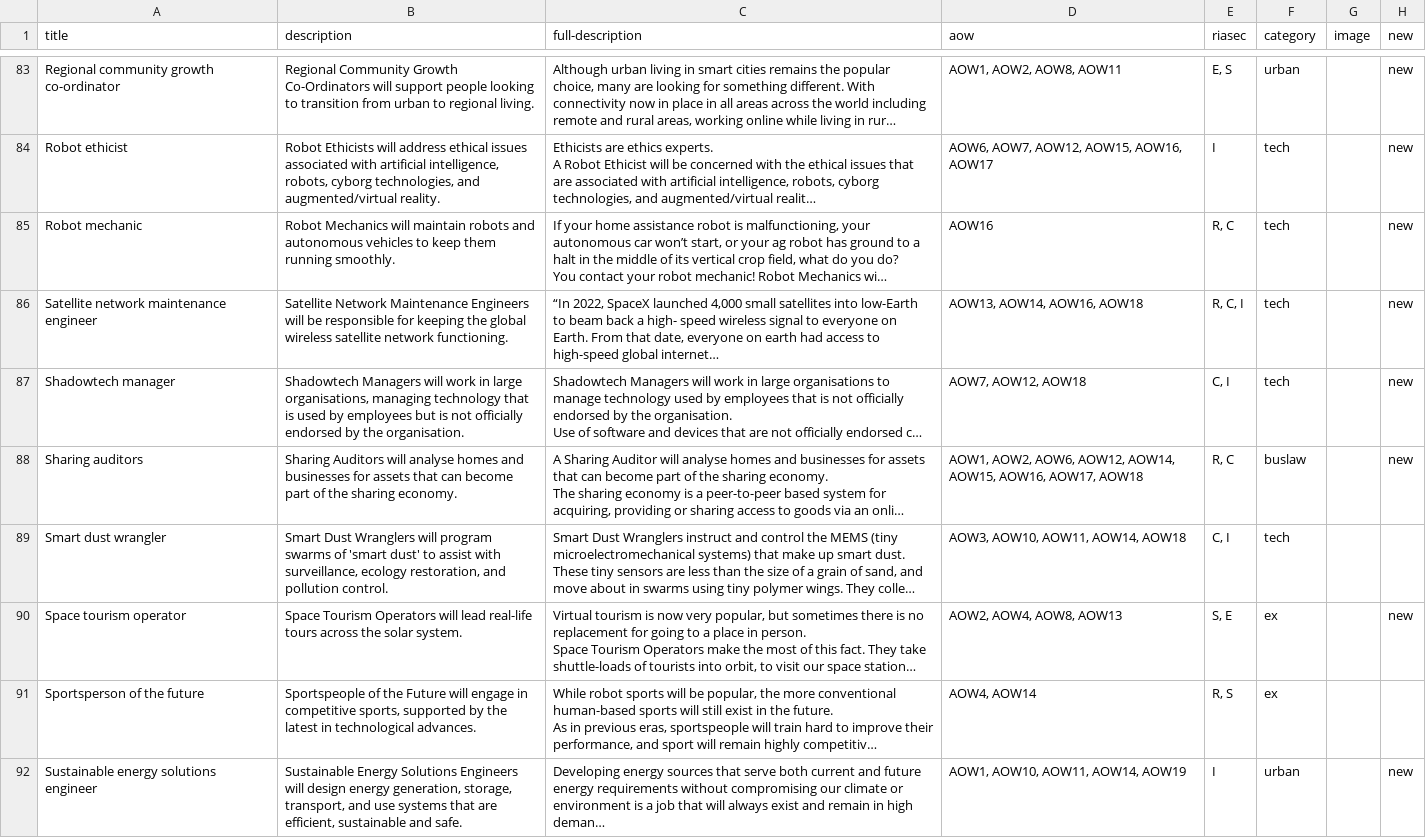
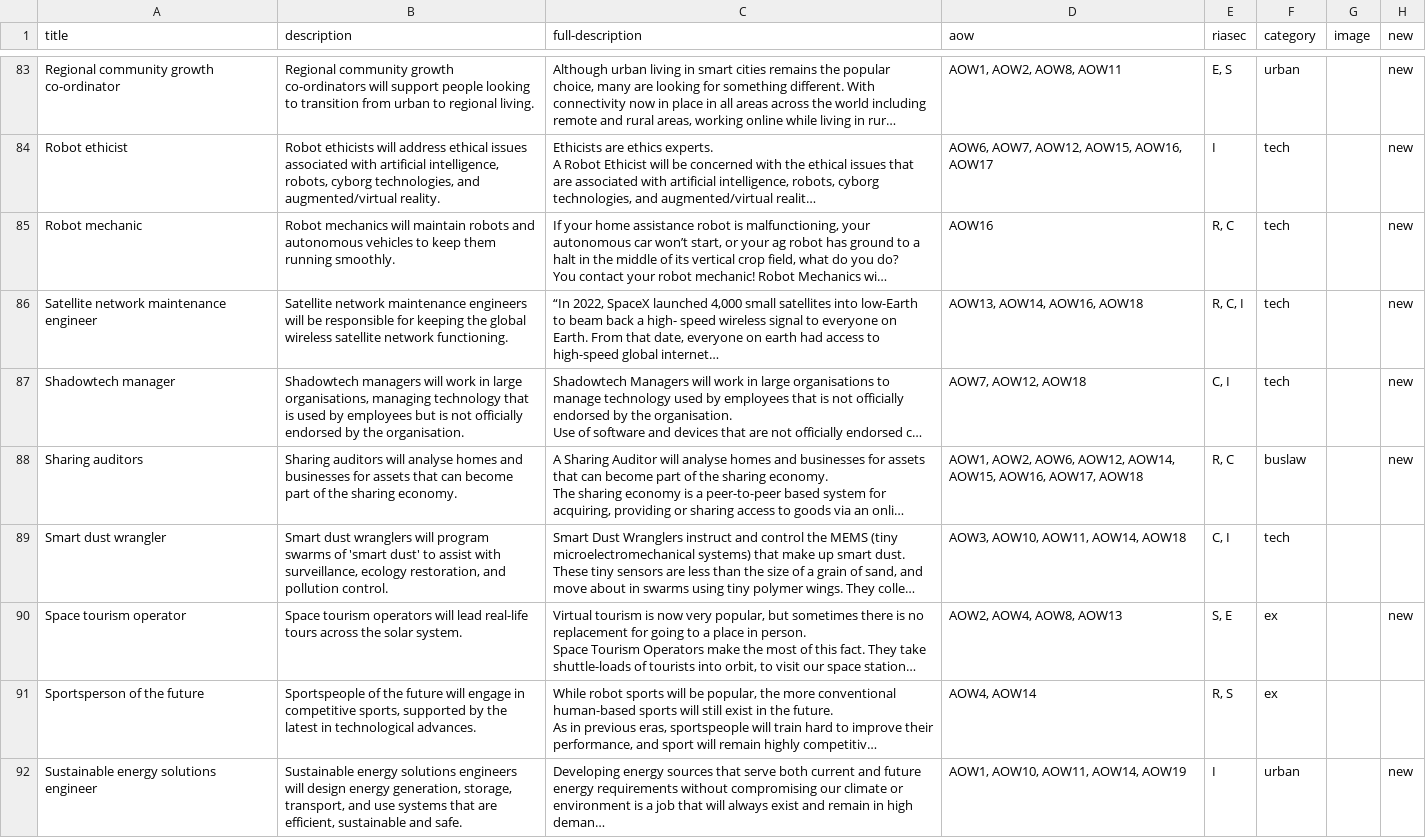
Before and after one commit to 100jobsofthefuture/100jobsofthefuture.github.io, a CSV file: _data/jobs.csv, drawn as a sheet; only a part is shown, gaps mark what is left out; long unchanged cells end in …; the diff covers the shown part only; the diff names each change by its address in the sheet, - before the commit and + after, or states it on an @@ line.

```diff
--- a/_data/jobs.csv
+++ b/_data/jobs.csv
-B83 (description): Regional Community Growth Co-Ordinators will support…
+B83 (description): Regional community growth co-ordinators will support…
-B84 (description): Robot Ethicists will address…
+B84 (description): Robot ethicists will address…
-B85 (description): Robot Mechanics will maintain…
+B85 (description): Robot mechanics will maintain…
-B86 (description): Satellite Network Maintenance Engineers will be…
+B86 (description): Satellite network maintenance engineers will be…
-B87 (description): Shadowtech Managers will work…
+B87 (description): Shadowtech managers will work…
-B88 (description): Sharing Auditors will analyse…
+B88 (description): Sharing auditors will analyse…
-B89 (description): Smart Dust Wranglers will program…
+B89 (description): Smart dust wranglers will program…
-B90 (description): Space Tourism Operators will lead…
+B90 (description): Space tourism operators will lead…
-B91 (description): …of the Future will engage…
+B91 (description): …of the future will engage…
-B92 (description): Sustainable Energy Solutions Engineers will design…
+B92 (description): Sustainable energy solutions engineers will design…
```
Also changed, not shown: 92 edited cells elsewhere in this file, 1 other file.
